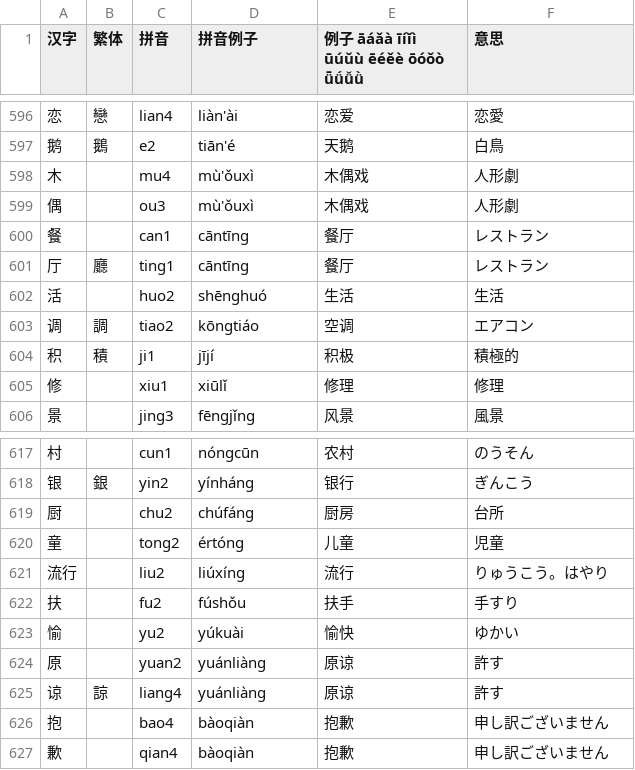
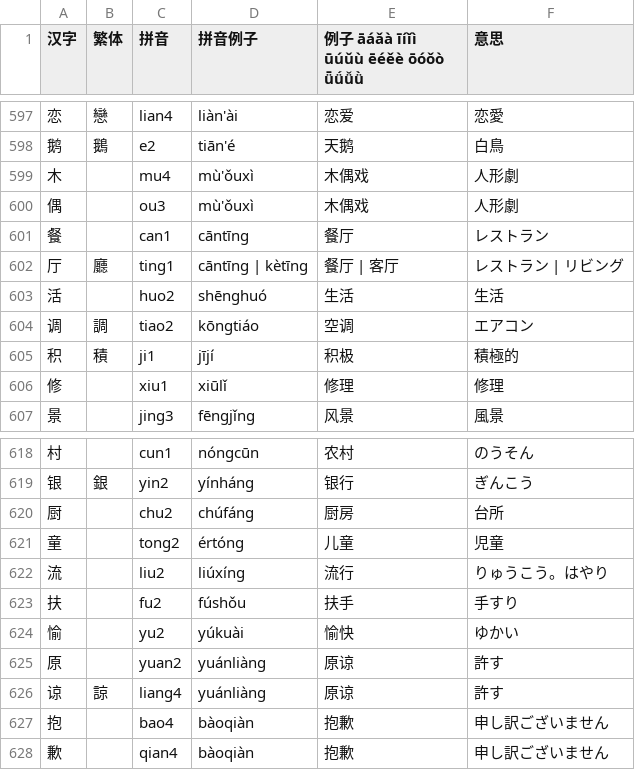
Before and after one commit to jdwebdev/NZH, a TSV file: tsv/NZH - 汉字.tsv, drawn as a sheet; only a part is shown, gaps mark what is left out; the diff covers the shown part only.

```diff
--- a/tsv/NZH - 汉字.tsv
+++ b/tsv/NZH - 汉字.tsv
@@ -600,3 +601,3 @@
 餐		can1	cāntīng	餐厅	レストラン	
-厅	廳	ting1	cāntīng	餐厅	レストラン	
+厅	廳	ting1	cāntīng | kètīng	餐厅 | 客厅	レストラン | リビング	
 活		huo2	shēnghuó	生活	生活	
@@ -620,3 +621,3 @@
 童		tong2	értóng	儿童	児童	
-流行		liu2	liúxíng	流行	りゅうこう。はやり	
+流		liu2	liúxíng	流行	りゅうこう。はやり	
 扶		fu2	fúshǒu	扶手	手すり	
```
Also changed, not shown: 14 added rows and 2 edited cells elsewhere in this file, tsv/NZH - 本気で学ぶ中国語.tsv.
